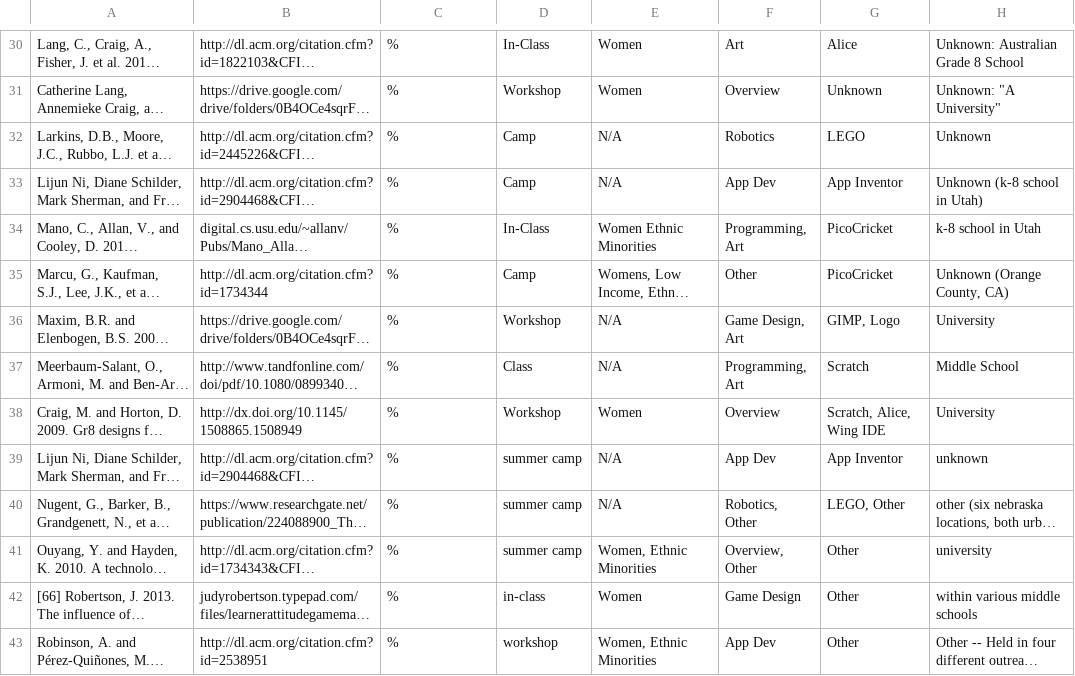
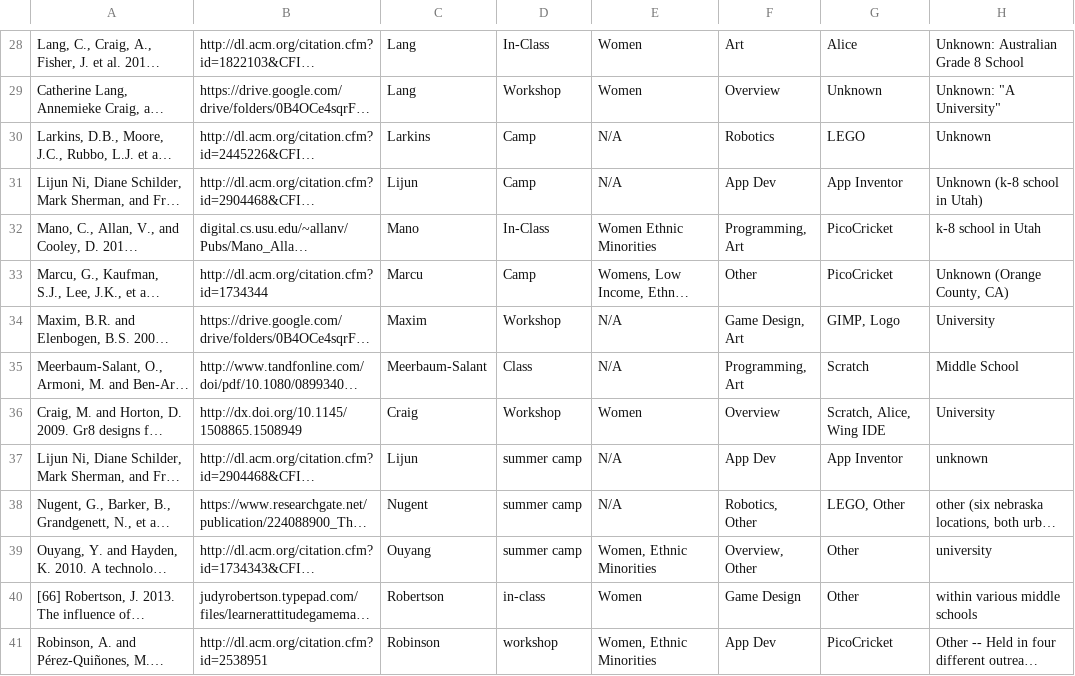
Before and after one commit to GlimmerLabs/code-camp-hacks, a TSV file: Organized Data for Paper - Literature Review.tsv, drawn as a sheet; only a part is shown, gaps mark what is left out; long unchanged cells end in …; addresses are those after the commit; the diff covers the shown part only; the diff names each change by its address in the sheet, - before the commit and + after, or states it on an @@ line.

```diff
--- a/Organized Data for Paper - Literature Review.tsv
+++ b/Organized Data for Paper - Literature Review.tsv
-C28:C29: %
+C28:C29: Lang
-C30: %
+C30: Larkins
-C31: %
+C31: Lijun
-C32: %
+C32: Mano
-C33: %
+C33: Marcu
-C34: %
+C34: Maxim
-C35: %
+C35: Meerbaum-Salant
-C36: %
+C36: Craig
-C37: %
+C37: Lijun
-C38: %
+C38: Nugent
-C39: %
+C39: Ouyang
-C40: %
+C40: Robertson
-C41: %
+C41: Robinson
-G41: Other
+G41: PicoCricket
```
Also changed, not shown: 2 removed rows and 41 edited cells elsewhere in this file, 4 other files.
